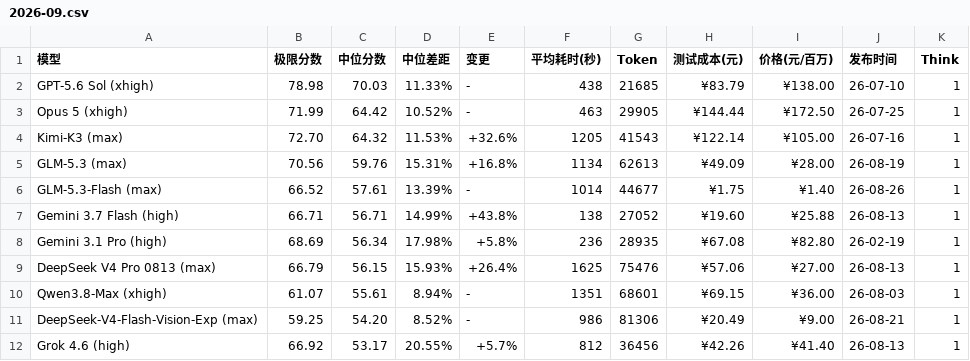
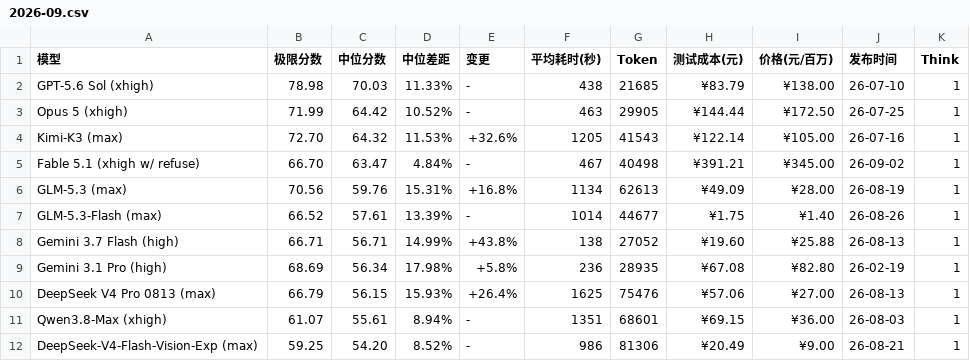
Before and after one commit to llm2014/llm_benchmark, a CSV file: docs/data/logic/2026-09.csv, drawn as a sheet; only a part is shown; the shorter side is filled out with more unchanged rows.

Commit message:
update fable-5.1

```diff
--- a/docs/data/logic/2026-09.csv
+++ b/docs/data/logic/2026-09.csv
@@ -4,2 +4,3 @@
 "Kimi-K3 (max)","72.70","64.32","11.53%","+32.6%","1205","41543","¥122.14","¥105.00","26-07-16","1"
+"Fable 5.1 (xhigh w/ refuse)","66.70","63.47","4.84%","-","467","40498","¥391.21","¥345.00","26-09-02","1"
 "GLM-5.3 (max)","70.56","59.76","15.31%","+16.8%","1134","62613","¥49.09","¥28.00","26-08-19","1"
```
Also changed, not shown: docs/data/code_v3/2026-09.csv, 1 other file.
